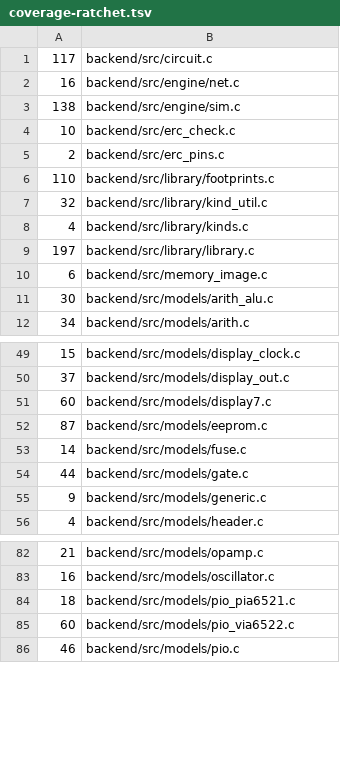
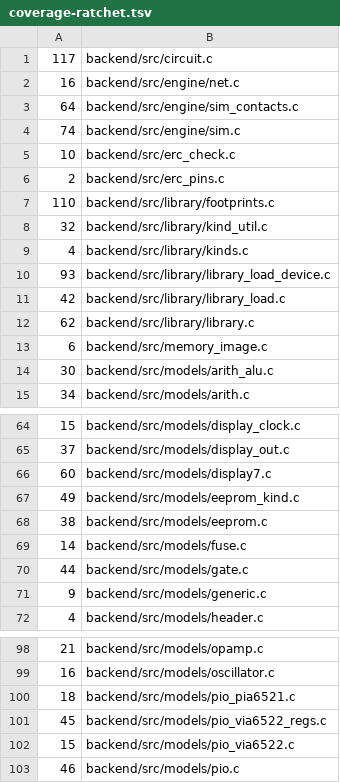
Before and after one commit to zaun/schematical, a TSV file: scripts/coverage-ratchet.tsv, drawn as a sheet; only a part is shown, gaps mark what is left out; the diff covers the shown part only.

Commit message:
plan-68-J: converter_load, converter, library, serialmem, counter, counter_div, shift, pio_via6522, sim, charlcd, eeprom split into pieces by job; no backend file over 1000 code lines

```diff
--- a/scripts/coverage-ratchet.tsv
+++ b/scripts/coverage-ratchet.tsv
@@ -2,3 +2,4 @@
 16	backend/src/engine/net.c
-138	backend/src/engine/sim.c
+64	backend/src/engine/sim_contacts.c
+74	backend/src/engine/sim.c
 10	backend/src/erc_check.c
@@ -8,3 +9,5 @@
 4	backend/src/library/kinds.c
-197	backend/src/library/library.c
+93	backend/src/library/library_load_device.c
+42	backend/src/library/library_load.c
+62	backend/src/library/library.c
 6	backend/src/memory_image.c
@@ -51,3 +66,4 @@
 60	backend/src/models/display7.c
-87	backend/src/models/eeprom.c
+49	backend/src/models/eeprom_kind.c
+38	backend/src/models/eeprom.c
 14	backend/src/models/fuse.c
@@ -84,3 +100,4 @@
 18	backend/src/models/pio_pia6521.c
-60	backend/src/models/pio_via6522.c
+45	backend/src/models/pio_via6522_regs.c
+15	backend/src/models/pio_via6522.c
 46	backend/src/models/pio.c
```
Also changed, not shown: 15 added rows and 7 edited cells elsewhere in this file, scripts/source-size-ratchet.tsv, 47 other files.
